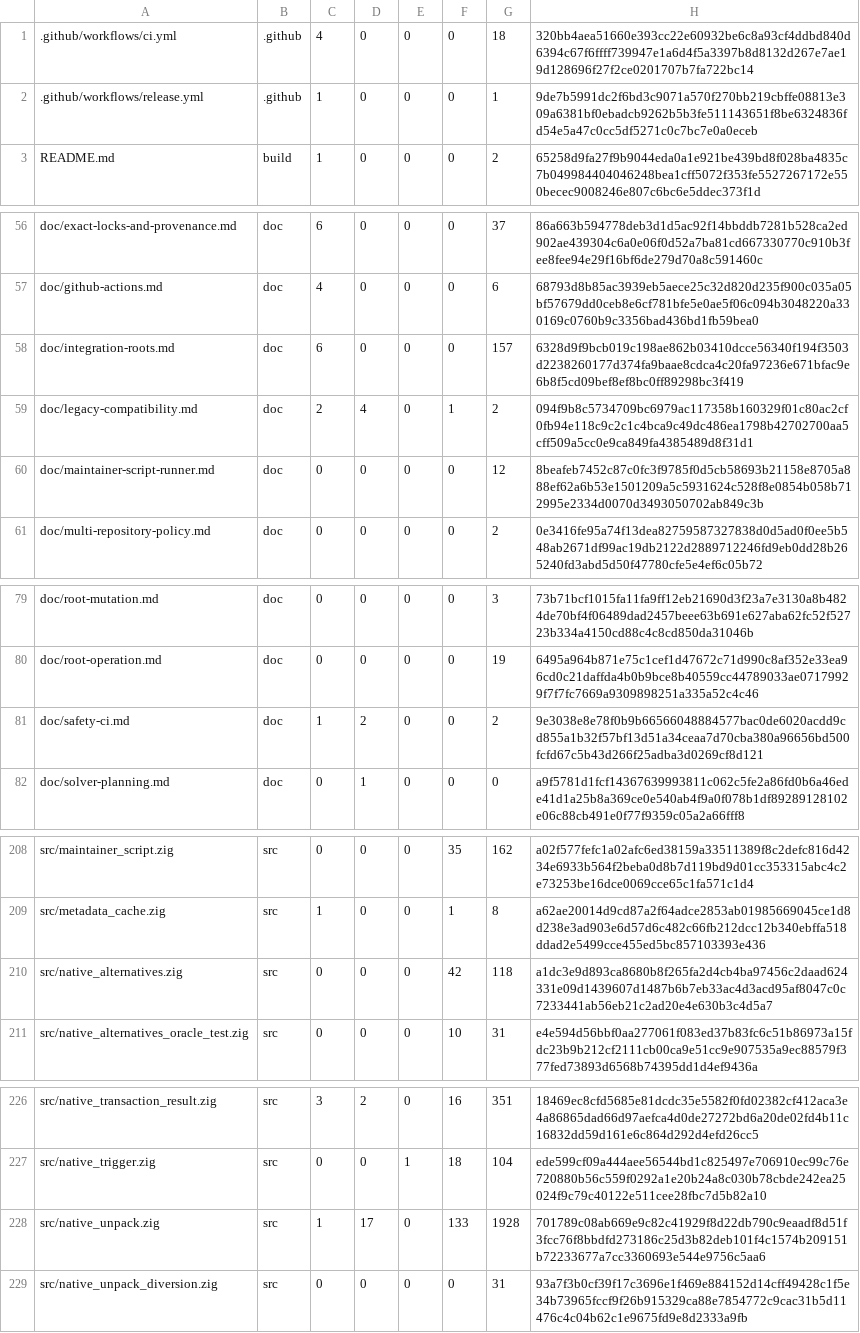
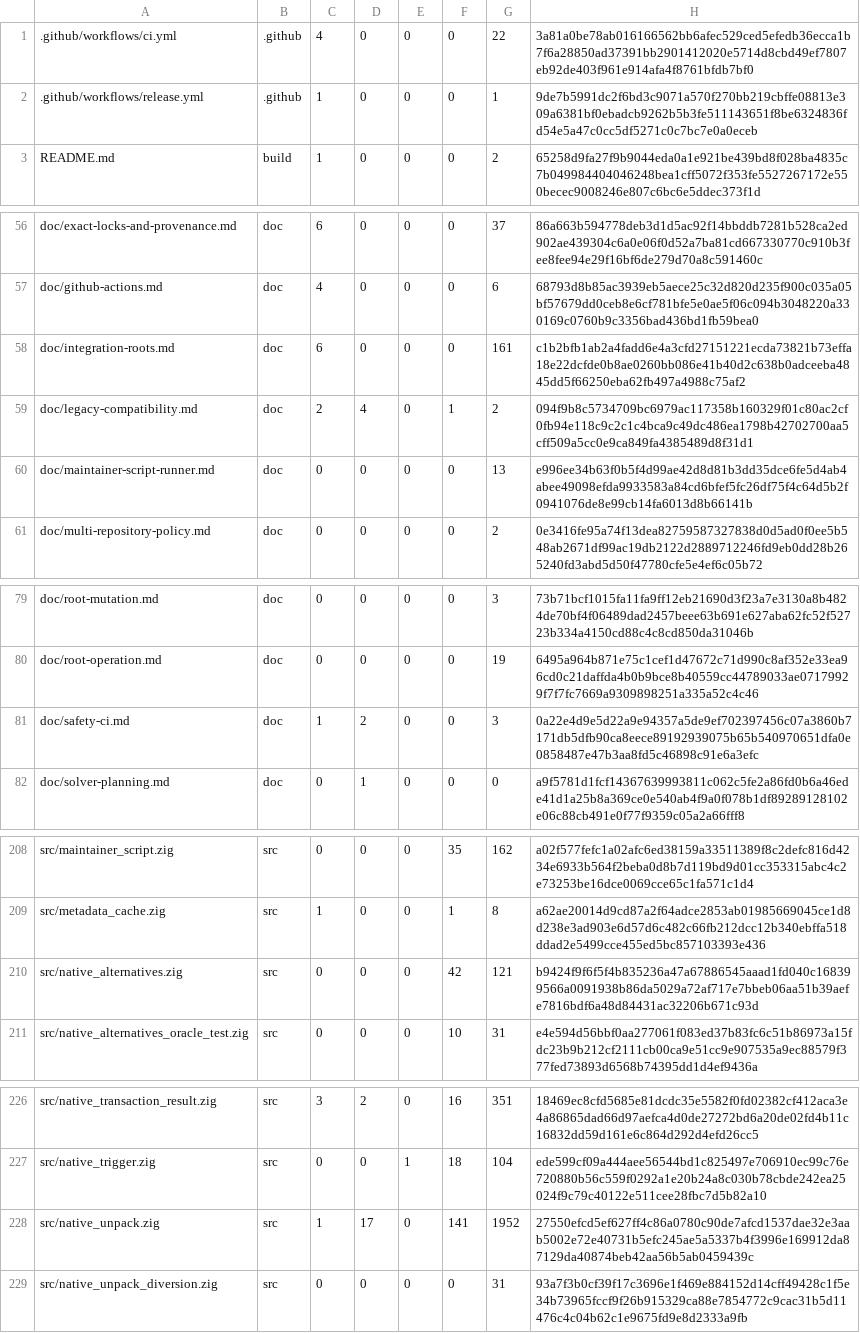
Before and after one commit to cataggar/debz, a TSV file: security/digest-inventory-v1.tsv, drawn as a sheet; only a part is shown, gaps mark what is left out; the diff covers the shown part only.

```diff
--- a/security/digest-inventory-v1.tsv
+++ b/security/digest-inventory-v1.tsv
@@ -1,2 +1,2 @@
-.github/workflows/ci.yml	.github	4	0	0	0	18	320bb4aea51660e393cc22e60932be6c8a93cf4ddbd840d6394c67f6ffff739947e1a6d4f5a3397b8d8132d267e7ae19d128696f27f2ce0201707b7fa722bc14
+.github/workflows/ci.yml	.github	4	0	0	0	22	3a81a0be78ab016166562bb6afec529ced5efedb36ecca1b7f6a28850ad37391bb2901412020e5714d8cbd49ef7807eb92de403f961e914afa4f8761bfdb7bf0
 .github/workflows/release.yml	.github	1	0	0	0	1	9de7b5991dc2f6bd3c9071a570f270bb219cbffe08813e309a6381bf0ebadcb9262b5b3fe511143651f8be6324836fd54e5a47c0cc5df5271c0c7bc7e0a0eceb
@@ -57,5 +57,5 @@ doc/exact-locks-and-provenance.md	doc	6	0	0	0	37	86a663b594778deb3d1d5ac92f14bbd
 doc/github-actions.md	doc	4	0	0	0	6	68793d8b85ac3939eb5aece25c32d820d235f900c035a05bf57679dd0ceb8e6cf781bfe5e0ae5f06c094b3048220a330169c0760b9c3356bad436bd1fb59bea0
-doc/integration-roots.md	doc	6	0	0	0	157	6328d9f9bcb019c198ae862b03410dcce56340f194f3503d2238260177d374fa9baae8cdca4c20fa97236e671bfac9e6b8f5cd09bef8ef8bc0ff89298bc3f419
+doc/integration-roots.md	doc	6	0	0	0	161	c1b2bfb1ab2a4fadd6e4a3cfd27151221ecda73821b73effa18e22dcfde0b8ae0260bb086e41b40d2c638b0adceeba4845dd5f66250eba62fb497a4988c75af2
 doc/legacy-compatibility.md	doc	2	4	0	1	2	094f9b8c5734709bc6979ac117358b160329f01c80ac2cf0fb94e118c9c2c1c4bca9c49dc486ea1798b42702700aa5cff509a5cc0e9ca849fa4385489d8f31d1
-doc/maintainer-script-runner.md	doc	0	0	0	0	12	8beafeb7452c87c0fc3f9785f0d5cb58693b21158e8705a888ef62a6b53e1501209a5c5931624c528f8e0854b058b712995e2334d0070d3493050702ab849c3b
+doc/maintainer-script-runner.md	doc	0	0	0	0	13	e996ee34b63f0b5f4d99ae42d8d81b3dd35dce6fe5d4ab4abee49098efda9933583a84cd6bfef5fc26df75f4c64d5b2f0941076de8e99cb14fa6013d8b66141b
 doc/multi-repository-policy.md	doc	0	0	0	0	2	0e3416fe95a74f13dea82759587327838d0d5ad0f0ee5b548ab2671df99ac19db2122d2889712246fd9eb0dd28b265240fd3abd5d50f47780cfe5e4ef6c05b72
@@ -80,3 +80,3 @@ doc/root-mutation.md	doc	0	0	0	0	3	73b71bcf1015fa11fa9ff12eb21690d3f23a7e3130a8b
 doc/root-operation.md	doc	0	0	0	0	19	6495a964b871e75c1cef1d47672c71d990c8af352e33ea96cd0c21daffda4b0b9bce8b40559cc44789033ae07179929f7f7fc7669a9309898251a335a52c4c46
-doc/safety-ci.md	doc	1	2	0	0	2	9e3038e8e78f0b9b66566048884577bac0de6020acdd9cd855a1b32f57bf13d51a34ceaa7d70cba380a96656bd500fcfd67c5b43d266f25adba3d0269cf8d121
+doc/safety-ci.md	doc	1	2	0	0	3	0a22e4d9e5d22a9e94357a5de9ef702397456c07a3860b7171db5dfb90ca8eece89192939075b65b540970651dfa0e0858487e47b3aa8fd5c46898c91e6a3efc
 doc/solver-planning.md	doc	0	1	0	0	0	a9f5781d1fcf14367639993811c062c5fe2a86fd0b6a46ede41d1a25b8a369ce0e540ab4f9a0f078b1df89289128102e06c88cb491e0f77f9359c05a2a66fff8
@@ -209,3 +209,3 @@ src/maintainer_script.zig	src	0	0	0	35	162	a02f577fefc1a02afc6ed38159a33511389f8
 src/metadata_cache.zig	src	1	0	0	1	8	a62ae20014d9cd87a2f64adce2853ab01985669045ce1d8d238e3ad903e6d57d6c482c66fb212dcc12b340ebffa518ddad2e5499cce455ed5bc857103393e436
-src/native_alternatives.zig	src	0	0	0	42	118	a1dc3e9d893ca8680b8f265fa2d4cb4ba97456c2daad624331e09d1439607d1487b6b7eb33ac4d3acd95af8047c0c7233441ab56eb21c2ad20e4e630b3c4d5a7
+src/native_alternatives.zig	src	0	0	0	42	121	b9424f9f6f5f4b835236a47a67886545aaad1fd040c168399566a0091938b86da5029a72af717e7bbeb06aa51b39aefe7816bdf6a48d84431ac32206b671c93d
 src/native_alternatives_oracle_test.zig	src	0	0	0	10	31	e4e594d56bbf0aa277061f083ed37b83fc6c51b86973a15fdc23b9b212cf2111cb00ca9e51cc9e907535a9ec88579f377fed73893d6568b74395dd1d4ef9436a
@@ -227,3 +227,3 @@ src/native_transaction_result.zig	src	3	2	0	16	351	18469ec8cfd5685e81dcdc35e5582
 src/native_trigger.zig	src	0	0	1	18	104	ede599cf09a444aee56544bd1c825497e706910ec99c76e720880b56c559f0292a1e20b24a8c030b78cbde242ea25024f9c79c40122e511cee28fbc7d5b82a10
-src/native_unpack.zig	src	1	17	0	133	1928	701789c08ab669e9c82c41929f8d22db790c9eaadf8d51f3fcc76f8bbdfd273186c25d3b82deb101f4c1574b209151b72233677a7cc3360693e544e9756c5aa6
+src/native_unpack.zig	src	1	17	0	141	1952	27550efcd5ef627ff4c86a0780c90de7afcd1537dae32e3aab5002e72e40731b5efc245ae5a5337b4f3996e169912da87129da40874beb42aa56b5ab0459439c
 src/native_unpack_diversion.zig	src	0	0	0	0	31	93a7f3b0cf39f17c3696e1f469e884152d14cff49428c1f5e34b73965fccf9f26b915329ca88e7854772c9cac31b5d11476c4c04b62c1e9675fd9e8d2333a9fb
```
Also changed, not shown: 8 added rows and 17 edited cells elsewhere in this file, security/digest-semantic-allowlist-v1.tsv, 45 other files.
